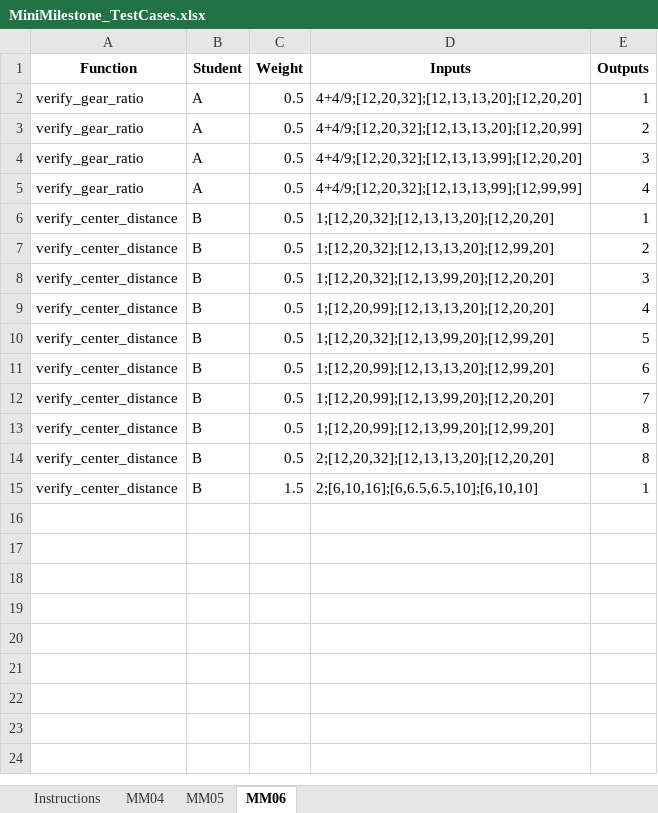
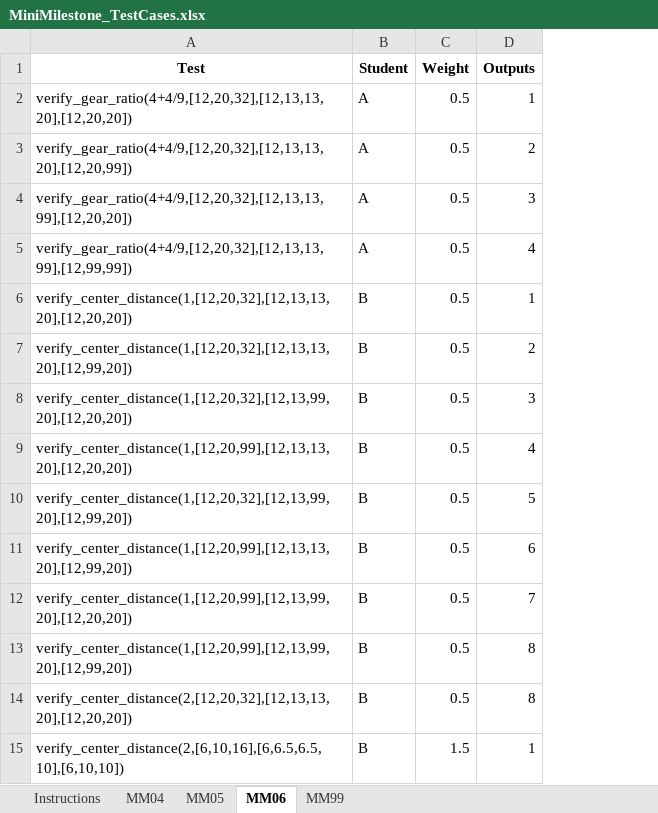
Before and after one commit to DabeerAzeez/1p10-autograder, an Excel workbook: TestCases/MiniMilestone_TestCases.xlsx, sheet MM06, drawn as a sheet; values as stored, in another font and other column widths than the file's, no borders; removed rows and columns are numbered as before the commit, all else as after; the diff names each change by its address in the sheet, - before the commit and + after, or states it on an @@ line.

Commit message:
Update Test Case Workbook for iterrows testing method

```diff
--- a/TestCases/MiniMilestone_TestCases.xlsx (sheet MM06)
+++ b/TestCases/MiniMilestone_TestCases.xlsx (sheet MM06)
+sheet tab: MM99
-column A (Function), rows 2-15: verify_gear_ratio | verify_gear_ratio | verify_gear_ratio | verify_gear_ratio | verify_center_distance | verify_center_distance | verify_center_distance | verify_center_distance | verify_center_distance | verify_center_distance | verify_center_distance | verify_center_distance | verify_center_distance | verify_center_distance
+column A (Test), rows 2-15: verify_gear_ratio(4+4/9,[12,20,32],[12,13,13,20],[12,20,20]) | verify_gear_ratio(4+4/9,[12,20,32],[12,13,13,20],[12,20,99]) | verify_gear_ratio(4+4/9,[12,20,32],[12,13,13,99],[12,20,20]) | verify_gear_ratio(4+4/9,[12,20,32],[12,13,13,99],[12,99,99]) | verify_center_distance(1,[12,20,32],[12,13,13,20],[12,20,20]) | verify_center_distance(1,[12,20,32],[12,13,13,20],[12,99,20]) | verify_center_distance(1,[12,20,32],[12,13,99,20],[12,20,20]) | verify_center_distance(1,[12,20,99],[12,13,13,20],[12,20,20]) | verify_center_distance(1,[12,20,32],[12,13,99,20],[12,99,20]) | verify_center_distance(1,[12,20,99],[12,13,13,20],[12,99,20]) | verify_center_distance(1,[12,20,99],[12,13,99,20],[12,20,20]) | verify_center_distance(1,[12,20,99],[12,13,99,20],[12,99,20]) | verify_center_distance(2,[12,20,32],[12,13,13,20],[12,20,20]) | verify_center_distance(2,[6,10,16],[6,6.5,6.5,10],[6,10,10])
-column D (Inputs), rows 2-15: 4+4/9;[12,20,32];[12,13,13,20];[12,20,20] | 4+4/9;[12,20,32];[12,13,13,20];[12,20,99] | 4+4/9;[12,20,32];[12,13,13,99];[12,20,20] | 4+4/9;[12,20,32];[12,13,13,99];[12,99,99] | 1;[12,20,32];[12,13,13,20];[12,20,20] | 1;[12,20,32];[12,13,13,20];[12,99,20] | 1;[12,20,32];[12,13,99,20];[12,20,20] | 1;[12,20,99];[12,13,13,20];[12,20,20] | 1;[12,20,32];[12,13,99,20];[12,99,20] | 1;[12,20,99];[12,13,13,20];[12,99,20] | 1;[12,20,99];[12,13,99,20];[12,20,20] | 1;[12,20,99];[12,13,99,20];[12,99,20] | 2;[12,20,32];[12,13,13,20];[12,20,20] | 2;[6,10,16];[6,6.5,6.5,10];[6,10,10]
```
Also changed, not shown: sheet MM04, sheet MM05, sheet Instructions.
